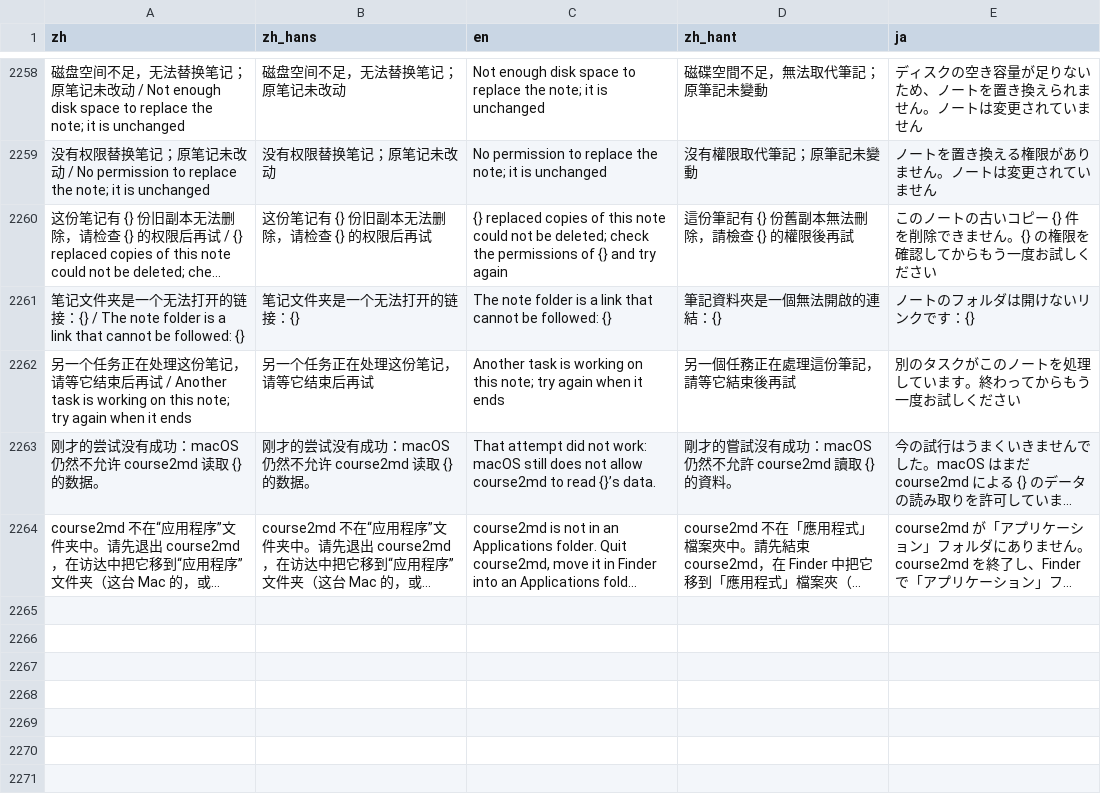
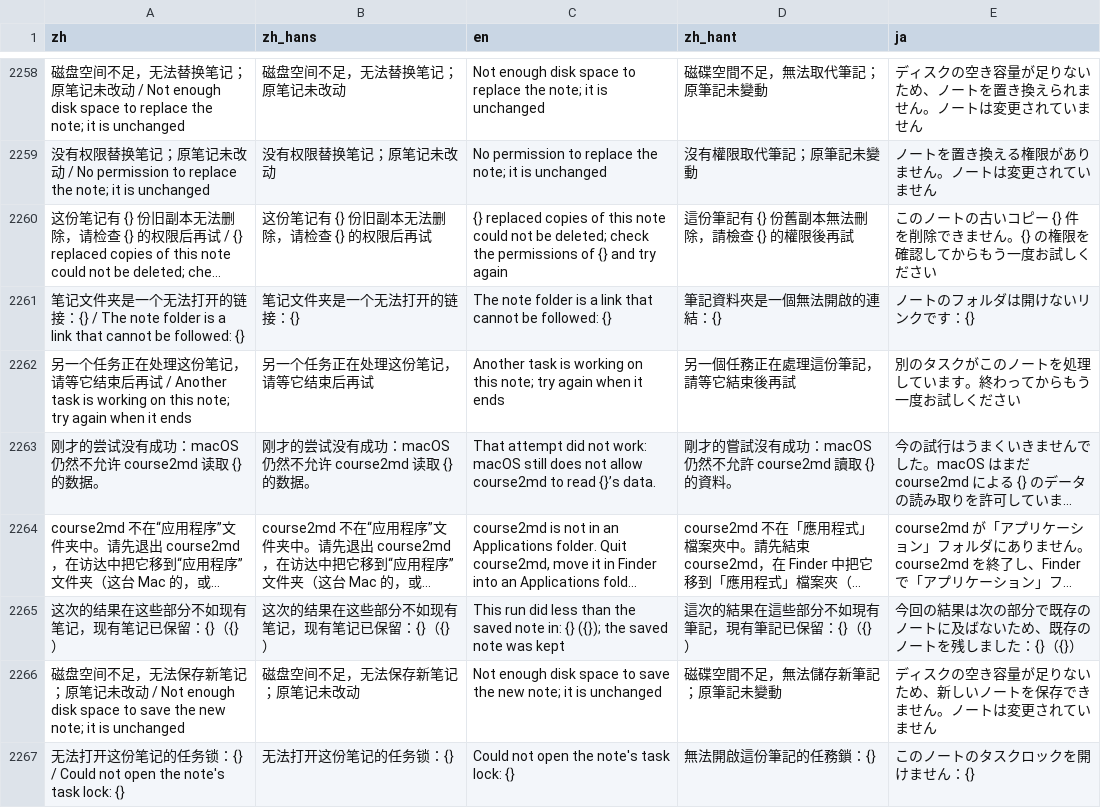
Before and after one commit to mizorewww/course2md, a TSV file: i18n/catalog.tsv, drawn as a sheet; only a part is shown, gaps mark what is left out; long unchanged cells end in …; the diff names each change by its address in the sheet, - before the commit and + after, or states it on an @@ line.

```diff
--- a/i18n/catalog.tsv
+++ b/i18n/catalog.tsv
+row 2265: 这次的结果在这些部分不如现有笔记，现有笔记已保留：{}（{}） | 这次的结果在这些部分不如现有笔记，现有笔记已保留：{}（{}） | This run did less than the saved note in: {} ({}); the saved note was kept | 這次的結果在這些部分不如現有筆記，現有筆記已保留：{}（{}） | 今回の結果は次の部分で既存のノートに及ばないため、既存のノートを残しました：{}（{}）
+row 2266: 磁盘空间不足，无法保存新笔记；原笔记未改动 / Not enough disk space to save the new note; it is unchanged | 磁盘空间不足，无法保存新笔记；原笔记未改动 | Not enough disk space to save the new note; it is unchanged | 磁碟空間不足，無法儲存新筆記；原筆記未變動 | ディスクの空き容量が足りないため、新しいノートを保存できません。ノートは変更されていません
+row 2267: 无法打开这份笔记的任务锁：{} / Could not open the note's task lock: {} | 无法打开这份笔记的任务锁：{} | Could not open the note's task lock: {} | 無法開啟這份筆記的任務鎖：{} | このノートのタスクロックを開けません：{}
```
Also changed, not shown: 3 other files.
